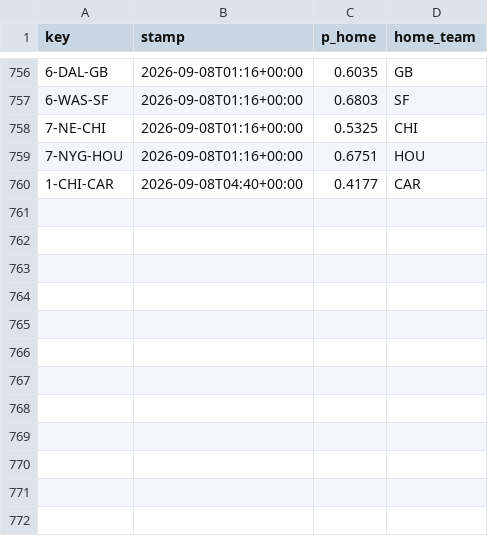
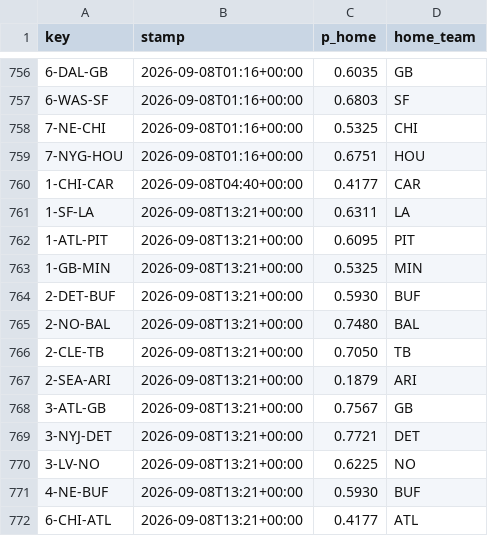
Before and after one commit to Cako18/gridiron-data, a CSV file: data/line_history.csv, drawn as a sheet; only a part is shown, gaps mark what is left out; the diff names each change by its address in the sheet, - before the commit and + after, or states it on an @@ line.

```diff
--- a/data/line_history.csv
+++ b/data/line_history.csv
+row 761: 1-SF-LA | 2026-09-08T13:21+00:00 | 0.6311 | LA
+row 762: 1-ATL-PIT | 2026-09-08T13:21+00:00 | 0.6095 | PIT
+row 763: 1-GB-MIN | 2026-09-08T13:21+00:00 | 0.5325 | MIN
+row 764: 2-DET-BUF | 2026-09-08T13:21+00:00 | 0.5930 | BUF
+row 765: 2-NO-BAL | 2026-09-08T13:21+00:00 | 0.7480 | BAL
+row 766: 2-CLE-TB | 2026-09-08T13:21+00:00 | 0.7050 | TB
+row 767: 2-SEA-ARI | 2026-09-08T13:21+00:00 | 0.1879 | ARI
+row 768: 3-ATL-GB | 2026-09-08T13:21+00:00 | 0.7567 | GB
+row 769: 3-NYJ-DET | 2026-09-08T13:21+00:00 | 0.7721 | DET
+row 770: 3-LV-NO | 2026-09-08T13:21+00:00 | 0.6225 | NO
+row 771: 4-NE-BUF | 2026-09-08T13:21+00:00 | 0.5930 | BUF
+row 772: 6-CHI-ATL | 2026-09-08T13:21+00:00 | 0.4177 | ATL
```
Also changed, not shown: 1 other file.
